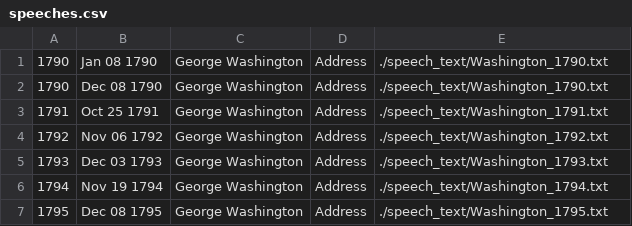
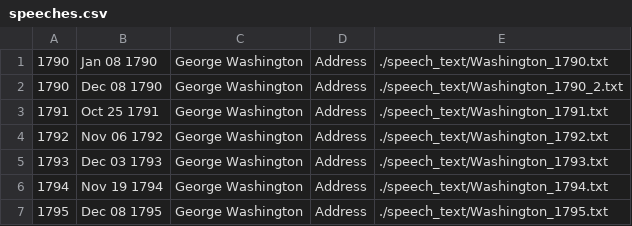
Before and after one commit to mbolts/sotu_project, a CSV file: seed_data/speeches.csv, drawn as a sheet; only a part is shown; the diff names each change by its address in the sheet, - before the commit and + after, or states it on an @@ line.

Commit message:
tweaked the speech table to include the doc path for pre-processed spaCy objects

```diff
--- a/seed_data/speeches.csv
+++ b/seed_data/speeches.csv
-E2: ./speech_text/Washington_1790.txt
+E2: ./speech_text/Washington_1790_2.txt
```
Also changed, not shown: 7 other files.
